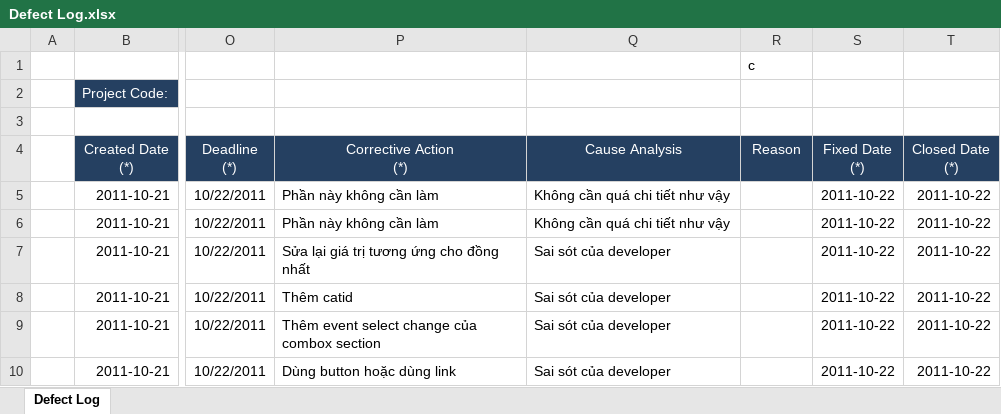
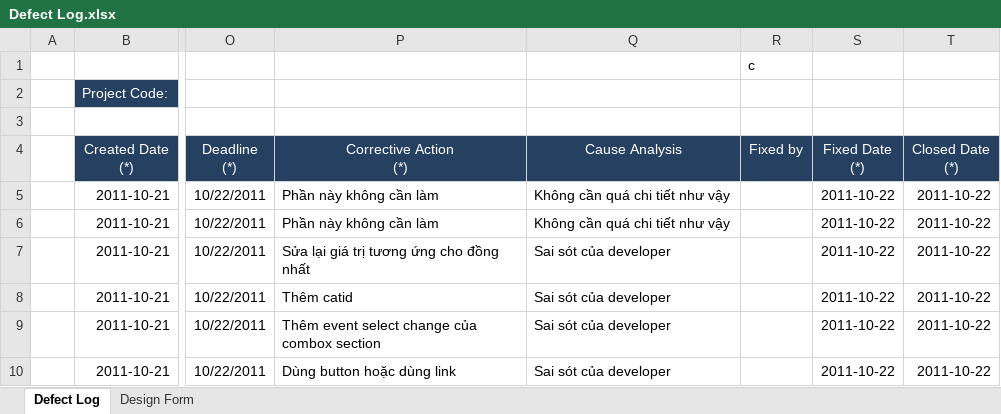
Before and after one commit to tuanva90/cnpm03-php-webproject, an Excel workbook: Document/Defect Log.xlsx, sheet Defect Log, drawn as a sheet; only a part is shown, gaps mark what is left out; values as stored, in another font and other column widths than the file's, no borders; the diff names each change by its address in the sheet, - before the commit and + after, or states it on an @@ line.

Commit message:
Add Design Form sheet

```diff
--- a/Document/Defect Log.xlsx (sheet Defect Log)
+++ b/Document/Defect Log.xlsx (sheet Defect Log)
+sheet tab: Design Form
-R4: Reason
+R4: Fixed by
```
